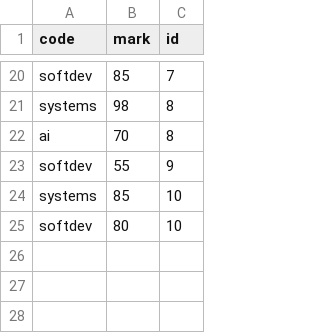
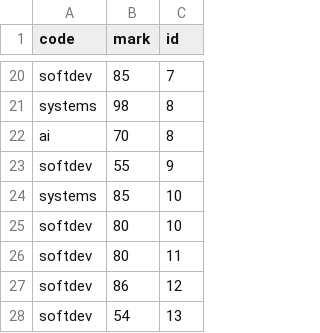
Before and after one commit to laurenp34/SoftDev, a CSV file: 18_db-nmcrnch/courses.csv, drawn as a sheet; only a part is shown, gaps mark what is left out.

```diff
--- a/18_db-nmcrnch/courses.csv
+++ b/18_db-nmcrnch/courses.csv
@@ -25 +25,4 @@ systems,85,10
 softdev,80,10
+softdev,80,11
+softdev,86,12
+softdev,54,13
```
Also changed, not shown: 5 other files.
